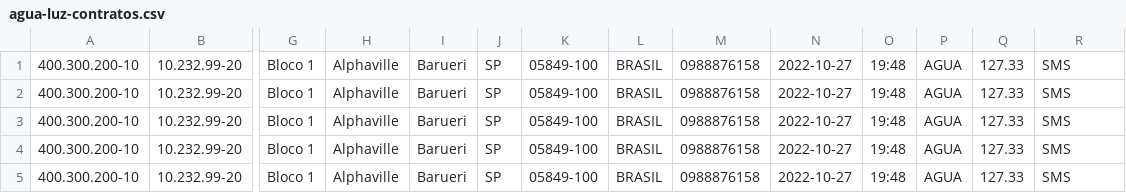
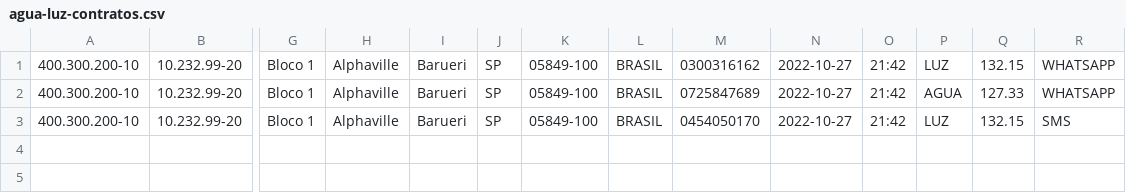
Before and after one commit to Diego-SLuiz/GerenciadorContasApp, a CSV file: AguaLuzAtracao/src/main/java/agua-luz-output/agua-luz-contratos.csv, drawn as a sheet; only a part is shown, gaps mark what is left out; rows hold the shown columns only; the diff names each change by its address in the sheet, - before the commit and + after, or states it on an @@ line.

```diff
--- a/AguaLuzAtracao/src/main/java/agua-luz-output/agua-luz-contratos.csv
+++ b/AguaLuzAtracao/src/main/java/agua-luz-output/agua-luz-contratos.csv
-M1: 0988876158
+M1: 0300316162
-O1:O3: 19:48
+O1:O3: 21:42
-P1: AGUA
+P1: LUZ
-Q1: 127.33
+Q1: 132.15
-R1:R2: SMS
+R1:R2: WHATSAPP
-M2: 0988876158
+M2: 0725847689
-M3: 0988876158
+M3: 0454050170
-P3: AGUA
+P3: LUZ
-Q3: 127.33
+Q3: 132.15
-row 4: 400.300.200-10 | 10.232.99-20 | Bloco 1 | Alphaville | Barueri | SP | 05849-100 | BRASIL | 0988876158 | 2022-10-27 | 19:48 | AGUA | 127.33 | SMS
-row 5: 400.300.200-10 | 10.232.99-20 | Bloco 1 | Alphaville | Barueri | SP | 05849-100 | BRASIL | 0988876158 | 2022-10-27 | 19:48 | AGUA | 127.33 | SMS
```
Also changed, not shown: 4 other files.
